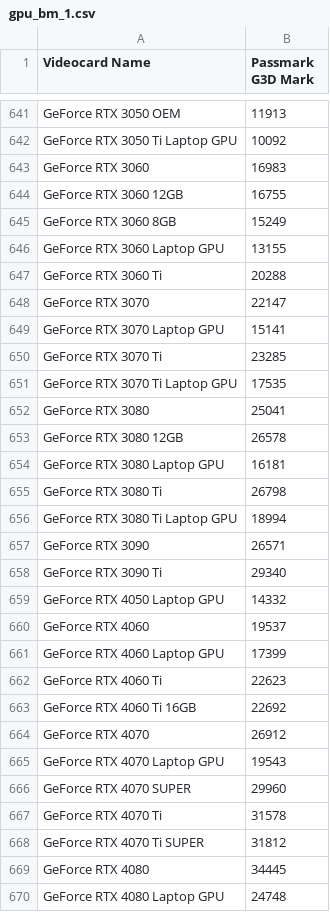
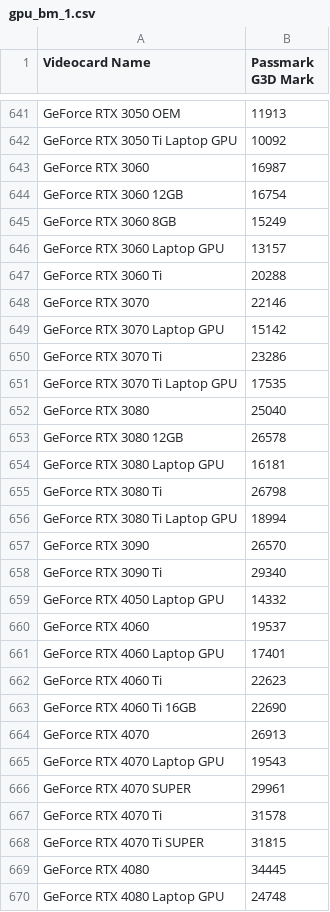
Before and after one commit to hansits034/lres-v2_repo, a CSV file: gpu_bm_1.csv, drawn as a sheet; only a part is shown, gaps mark what is left out; the diff covers the shown part only.

```diff
--- a/gpu_bm_1.csv
+++ b/gpu_bm_1.csv
@@ -642,12 +642,12 @@ GeForce RTX 3050 OEM,11913
 GeForce RTX 3050 Ti Laptop GPU,10092
-GeForce RTX 3060,16983
-GeForce RTX 3060 12GB,16755
+GeForce RTX 3060,16987
+GeForce RTX 3060 12GB,16754
 GeForce RTX 3060 8GB,15249
-GeForce RTX 3060 Laptop GPU,13155
+GeForce RTX 3060 Laptop GPU,13157
 GeForce RTX 3060 Ti,20288
-GeForce RTX 3070,22147
-GeForce RTX 3070 Laptop GPU,15141
-GeForce RTX 3070 Ti,23285
+GeForce RTX 3070,22146
+GeForce RTX 3070 Laptop GPU,15142
+GeForce RTX 3070 Ti,23286
 GeForce RTX 3070 Ti Laptop GPU,17535
-GeForce RTX 3080,25041
+GeForce RTX 3080,25040
 GeForce RTX 3080 12GB,26578
@@ -656,3 +656,3 @@ GeForce RTX 3080 Ti,26798
 GeForce RTX 3080 Ti Laptop GPU,18994
-GeForce RTX 3090,26571
+GeForce RTX 3090,26570
 GeForce RTX 3090 Ti,29340
@@ -660,10 +660,10 @@ GeForce RTX 4050 Laptop GPU,14332
 GeForce RTX 4060,19537
-GeForce RTX 4060 Laptop GPU,17399
+GeForce RTX 4060 Laptop GPU,17401
 GeForce RTX 4060 Ti,22623
-GeForce RTX 4060 Ti 16GB,22692
-GeForce RTX 4070,26912
+GeForce RTX 4060 Ti 16GB,22690
+GeForce RTX 4070,26913
 GeForce RTX 4070 Laptop GPU,19543
-GeForce RTX 4070 SUPER,29960
+GeForce RTX 4070 SUPER,29961
 GeForce RTX 4070 Ti,31578
-GeForce RTX 4070 Ti SUPER,31812
+GeForce RTX 4070 Ti SUPER,31815
 GeForce RTX 4080,34445
```
Also changed, not shown: 145 edited cells elsewhere in this file, cpu_bm_1.csv, 2 other files.
